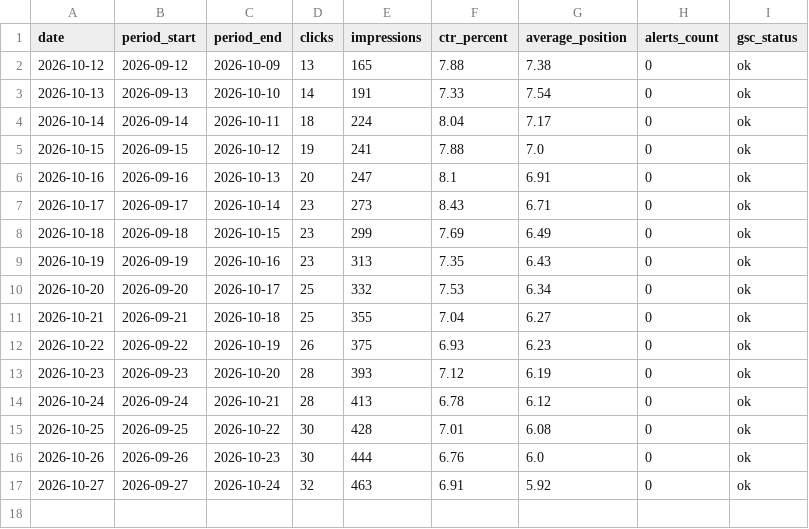
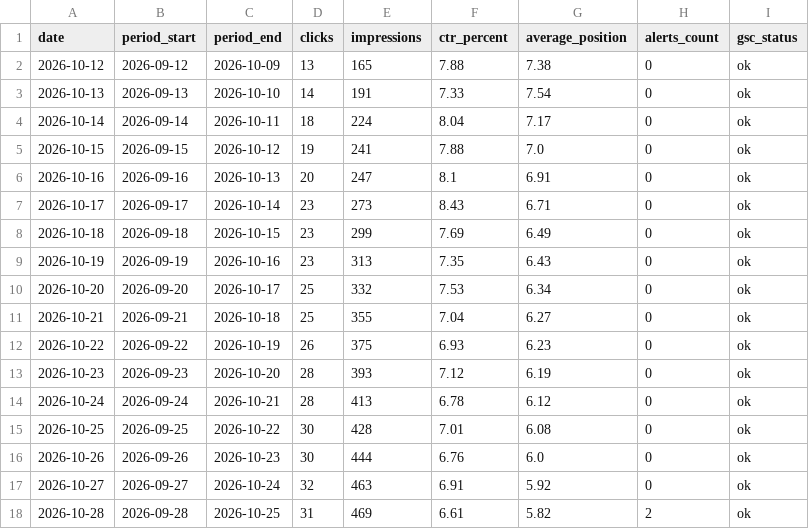
Before and after one commit to darkotosic/lotos-seo-monitornig, a CSV file: reports/indjija-history.csv, drawn as a sheet.

```diff
--- a/reports/indjija-history.csv
+++ b/reports/indjija-history.csv
@@ -17 +17,2 @@
 2026-10-27,2026-09-27,2026-10-24,32,463,6.91,5.92,0,ok
+2026-10-28,2026-09-28,2026-10-25,31,469,6.61,5.82,2,ok
```
Also changed, not shown: reports/indjija-keywords.csv, reports/indjija-rank-history.csv, 10 other files.
